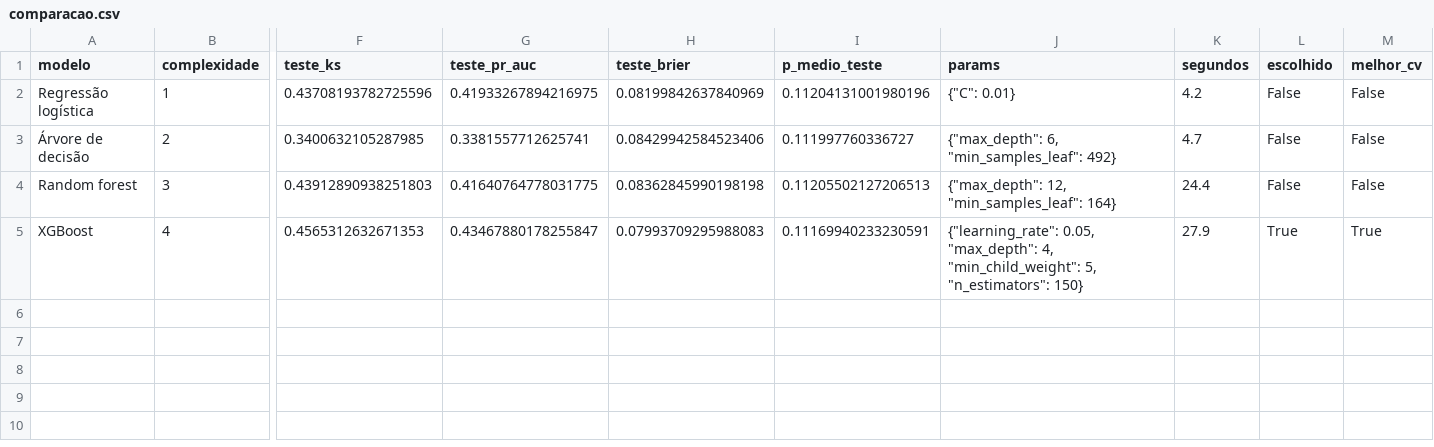
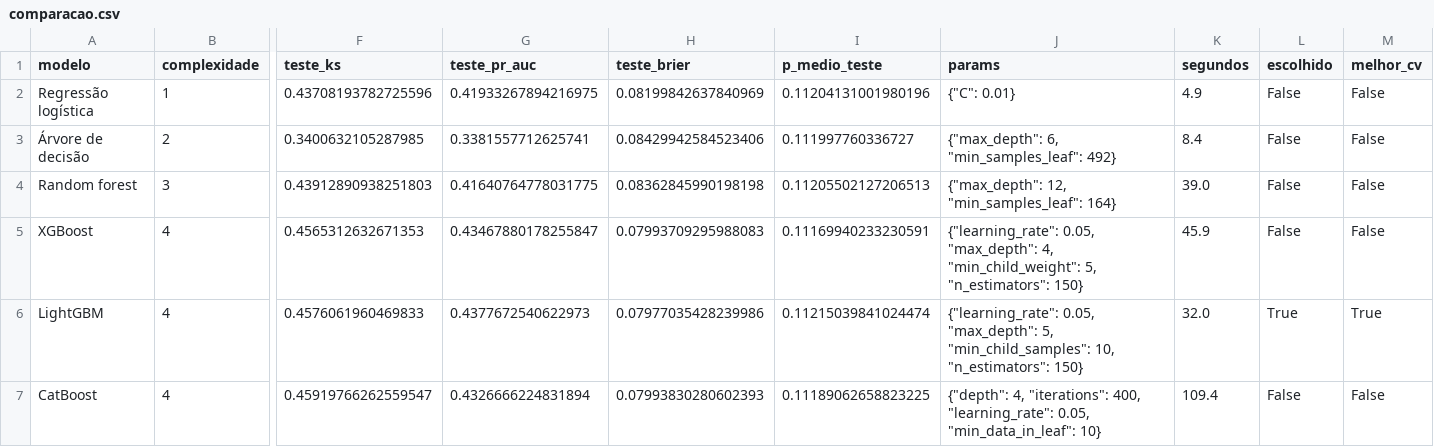
Before and after one commit to GabiGattiRodrigues/moiras, a CSV file: artifacts/aquisicao/comparacao.csv, drawn as a sheet; only a part is shown, gaps mark what is left out; rows hold the shown columns only; the diff names each change by its address in the sheet, - before the commit and + after, or states it on an @@ line.

Commit message:
Adiciona LightGBM e CatBoost a disputa, explicacao SHAP para aquisicao e hiperparametros do vencedor
- compare.py: LightGBM e CatBoost entram na disputa de modelos, empatados em
  complexidade com XGBoost (desempate por AUC de validacao)
- Aquisicao: modelo vencedor passa de XGBoost para LightGBM apos a nova disputa
- ui_caso.py: painel SHAP (importancia global + "um caso por vez") para o
  vencedor quando for um modelo de boosting, generico via shap.TreeExplainer
- credito.py e ui_caso.py: expander com os hiperparametros do modelo vencedor
  e nota de que e esse o modelo salvo para producao, so quando o vencedor
  e um modelo de boosting
- conceitos.py: nova entrada no glossario (PT/EN) explicando LightGBM e CatBoost
- Retreina os tres cases com o novo roster de 6 familias

```diff
--- a/artifacts/aquisicao/comparacao.csv
+++ b/artifacts/aquisicao/comparacao.csv
-K2 (segundos): 4.2
+K2 (segundos): 4.9
-K3 (segundos): 4.7
+K3 (segundos): 8.4
-K4 (segundos): 24.4
+K4 (segundos): 39.0
-K5 (segundos): 27.9
+K5 (segundos): 45.9
-L5 (escolhido): True
+L5 (escolhido): False
-M5 (melhor_cv): True
+M5 (melhor_cv): False
+row 6: LightGBM | 4 | 0.4576061960469833 | 0.4377672540622973 | 0.07977035428239986 | 0.11215039841024474 | {"learning_rate": 0.05, "max_depth": 5, "min_child_samples": 10, "n_estimators": 150} | 32.0 | True | True
+row 7: CatBoost | 4 | 0.45919766262559547 | 0.4326666224831894 | 0.07993830280602393 | 0.11189062658823225 | {"depth": 4, "iterations": 400, "learning_rate": 0.05, "min_data_in_leaf": 10} | 109.4 | False | False
```
Also changed, not shown: artifacts/aquisicao/importancia.csv, artifacts/aquisicao/psi.csv, 34 other files.
